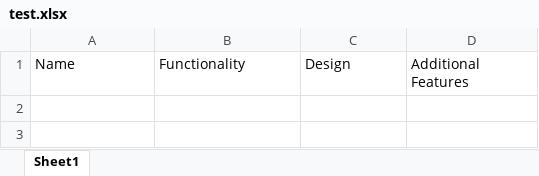
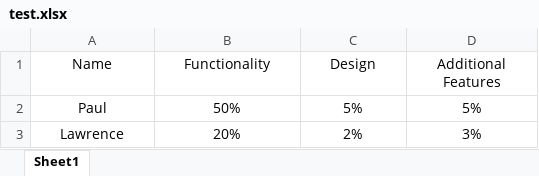
Before and after one commit to danmaxwel22/gcb, an Excel workbook: test.xlsx, sheet Sheet1, drawn as a sheet; values as stored, in another font and other column widths than the file's, no borders; the diff names each change by its address in the sheet, - before the commit and + after, or states it on an @@ line.

Commit message:
Add files via upload

```diff
--- a/test.xlsx (sheet Sheet1)
+++ b/test.xlsx (sheet Sheet1)
-A1:D1 alignment: left
+A1:D1 alignment: center
+row 2: Paul | 50% | 5% | 5%
+row 3: Lawrence | 20% | 2% | 3%
```
